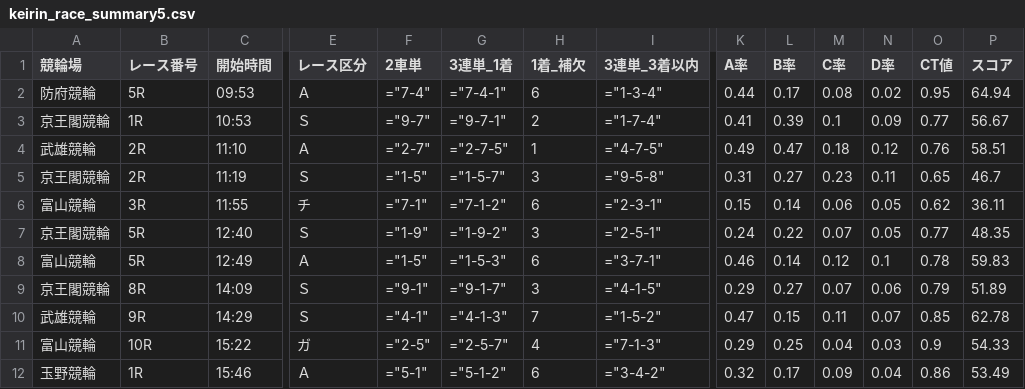
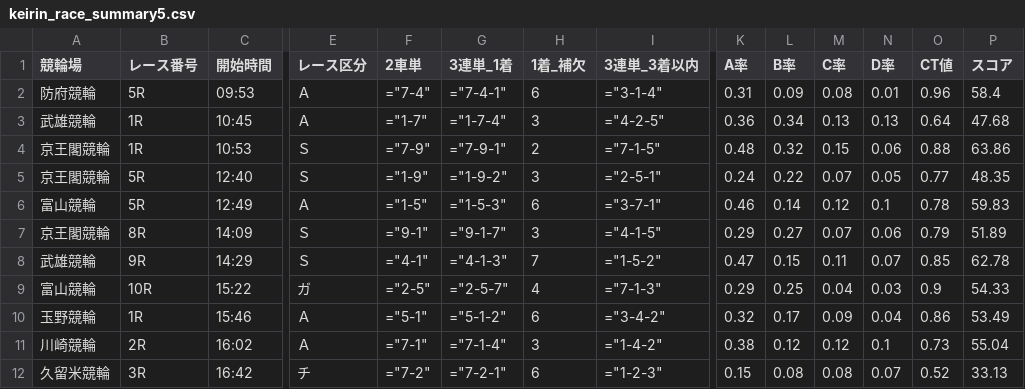
Before and after one commit to ama04149/keirin-ai, a CSV file: keirin_race_summary5.csv, drawn as a sheet; only a part is shown, gaps mark what is left out; the shorter side is filled out with more unchanged rows; removed rows and columns are numbered as before the commit, all else as after; rows hold the shown columns only; the diff names each change by its address in the sheet, - before the commit and + after, or states it on an @@ line.

Commit message:
Data update: 2025-10-03 12:12

```diff
--- a/keirin_race_summary5.csv
+++ b/keirin_race_summary5.csv
-I2 (3連単_3着以内): ="1-3-4"
+I2 (3連単_3着以内): ="3-1-4"
-K2 (A率): 0.44
+K2 (A率): 0.31
-L2 (B率): 0.17
+L2 (B率): 0.09
-N2 (D率): 0.02
+N2 (D率): 0.01
-O2 (CT値): 0.95
+O2 (CT値): 0.96
-P2 (スコア): 64.94
+P2 (スコア): 58.4
+row 3: 武雄競輪 | 1R | 10:45 | Ａ | ="1-7" | ="1-7-4" | 3 | ="4-2-5" | 0.36 | 0.34 | 0.13 | 0.13 | 0.64 | 47.68
-F4 (2車単): ="9-7"
+F4 (2車単): ="7-9"
-G4 (3連単_1着): ="9-7-1"
+G4 (3連単_1着): ="7-9-1"
-I4 (3連単_3着以内): ="1-7-4"
+I4 (3連単_3着以内): ="7-1-5"
-K4 (A率): 0.41
+K4 (A率): 0.48
-L4 (B率): 0.39
+L4 (B率): 0.32
-M4 (C率): 0.1
+M4 (C率): 0.15
-N4 (D率): 0.09
+N4 (D率): 0.06
-O4 (CT値): 0.77
+O4 (CT値): 0.88
-P4 (スコア): 56.67
+P4 (スコア): 63.86
-row 4: 武雄競輪 | 2R | 11:10 | Ａ | ="2-7" | ="2-7-5" | 1 | ="4-7-5" | 0.49 | 0.47 | 0.18 | 0.12 | 0.76 | 58.51
-row 5: 京王閣競輪 | 2R | 11:19 | Ｓ | ="1-5" | ="1-5-7" | 3 | ="9-5-8" | 0.31 | 0.27 | 0.23 | 0.11 | 0.65 | 46.7
-row 6: 富山競輪 | 3R | 11:55 | チ | ="7-1" | ="7-1-2" | 6 | ="2-3-1" | 0.15 | 0.14 | 0.06 | 0.05 | 0.62 | 36.11
```
Also changed, not shown: keirin_race_summary.csv, keirin_race_summary2.csv, 1 other file.
